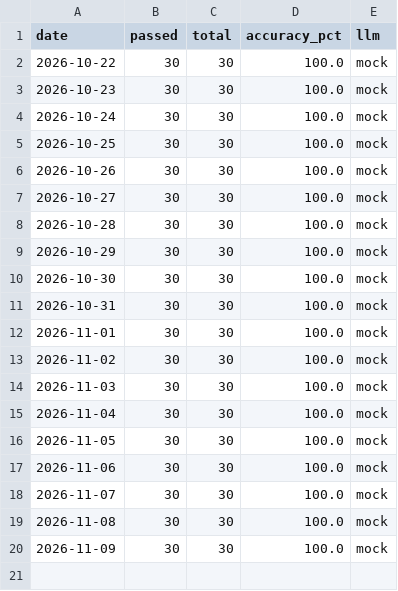
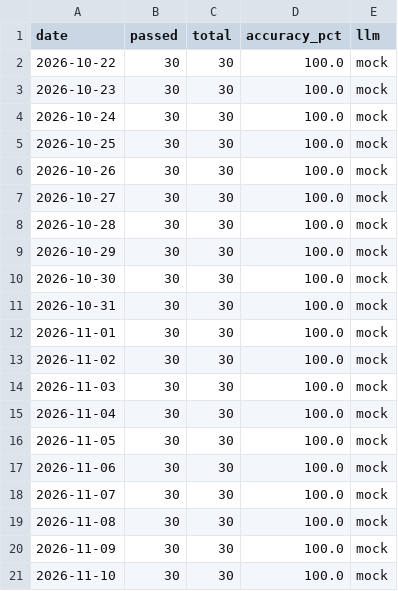
Before and after one commit to OsamaZaidi75/sql-rag, a CSV file: reports/daily/eval_history.csv, drawn as a sheet.

```diff
--- a/reports/daily/eval_history.csv
+++ b/reports/daily/eval_history.csv
@@ -20 +20,2 @@ date,passed,total,accuracy_pct,llm
 2026-11-09,30,30,100.0,mock
+2026-11-10,30,30,100.0,mock
```
Also changed, not shown: 1 other file.
